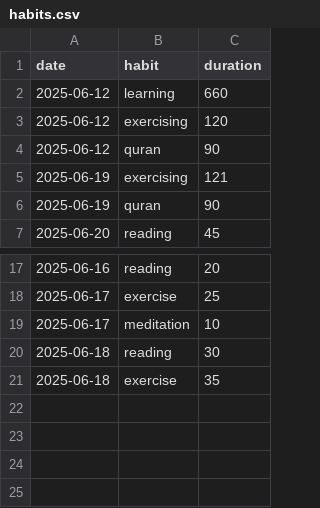
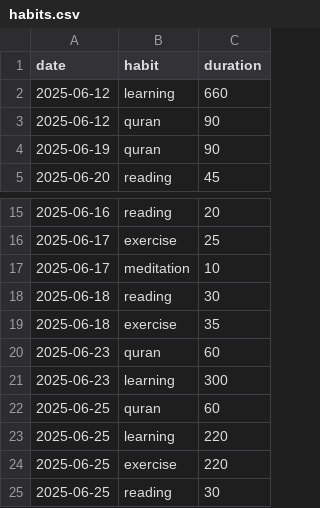
Before and after one commit to Abdelhadi09/habit-tracker, a CSV file: habits.csv, drawn as a sheet; only a part is shown, gaps mark what is left out; removed rows and columns are numbered as before the commit, all else as after; the diff names each change by its address in the sheet, - before the commit and + after, or states it on an @@ line.

Commit message:
feat: Add habit tracker application

```diff
--- a/habits.csv
+++ b/habits.csv
-row 3: 2025-06-12 | exercising | 120
-row 5: 2025-06-19 | exercising | 121
+row 20: 2025-06-23 | quran | 60
+row 21: 2025-06-23 | learning | 300
+row 22: 2025-06-25 | quran | 60
+row 23: 2025-06-25 | learning | 220
+row 24: 2025-06-25 | exercise | 220
+row 25: 2025-06-25 | reading | 30
```
Also changed, not shown: 6 other files.
